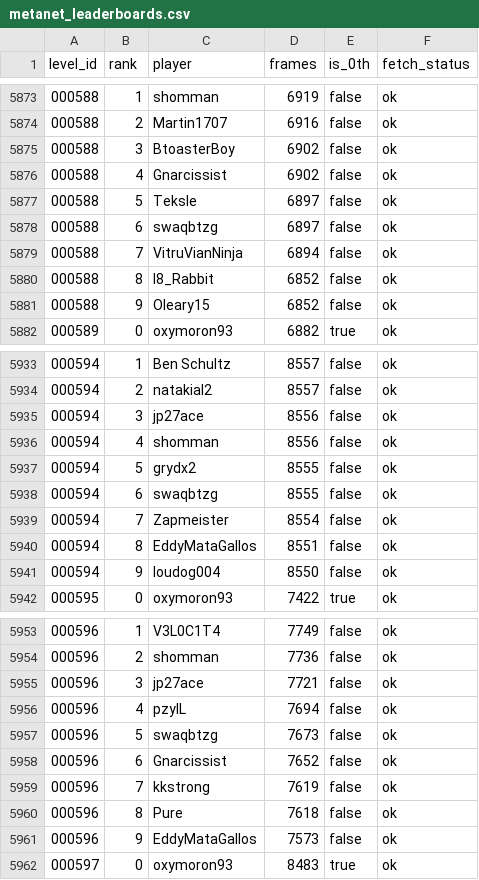
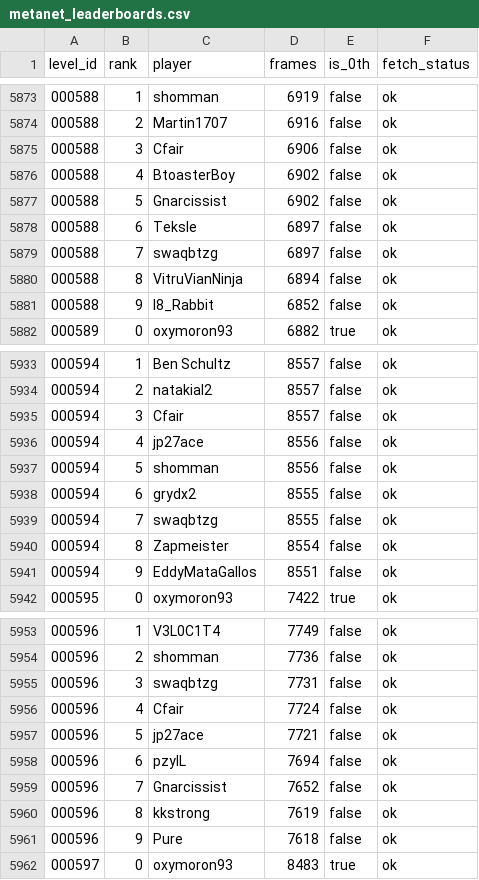
Before and after one commit to cfairNv2/nv2-metanet-records, a CSV file: site/metanet_leaderboards.csv, drawn as a sheet; only a part is shown, gaps mark what is left out; the diff covers the shown part only.

Commit message:
Refresh Nv2 leaderboard data

```diff
--- a/site/metanet_leaderboards.csv
+++ b/site/metanet_leaderboards.csv
@@ -5874,9 +5874,9 @@
 000588,2,Martin1707,6916,false,ok
-000588,3,BtoasterBoy,6902,false,ok
-000588,4,Gnarcissist,6902,false,ok
-000588,5,Teksle,6897,false,ok
-000588,6,swaqbtzg,6897,false,ok
-000588,7,VitruVianNinja,6894,false,ok
-000588,8,l8_Rabbit,6852,false,ok
-000588,9,Oleary15,6852,false,ok
+000588,3,Cfair,6906,false,ok
+000588,4,BtoasterBoy,6902,false,ok
+000588,5,Gnarcissist,6902,false,ok
+000588,6,Teksle,6897,false,ok
+000588,7,swaqbtzg,6897,false,ok
+000588,8,VitruVianNinja,6894,false,ok
+000588,9,l8_Rabbit,6852,false,ok
 000589,0,oxymoron93,6882,true,ok
@@ -5934,9 +5934,9 @@
 000594,2,natakial2,8557,false,ok
-000594,3,jp27ace,8556,false,ok
-000594,4,shomman,8556,false,ok
-000594,5,grydx2,8555,false,ok
-000594,6,swaqbtzg,8555,false,ok
-000594,7,Zapmeister,8554,false,ok
-000594,8,EddyMataGallos,8551,false,ok
-000594,9,loudog004,8550,false,ok
+000594,3,Cfair,8557,false,ok
+000594,4,jp27ace,8556,false,ok
+000594,5,shomman,8556,false,ok
+000594,6,grydx2,8555,false,ok
+000594,7,swaqbtzg,8555,false,ok
+000594,8,Zapmeister,8554,false,ok
+000594,9,EddyMataGallos,8551,false,ok
 000595,0,oxymoron93,7422,true,ok
@@ -5954,9 +5954,9 @@
 000596,2,shomman,7736,false,ok
-000596,3,jp27ace,7721,false,ok
-000596,4,pzylL,7694,false,ok
-000596,5,swaqbtzg,7673,false,ok
-000596,6,Gnarcissist,7652,false,ok
-000596,7,kkstrong,7619,false,ok
-000596,8,Pure,7618,false,ok
-000596,9,EddyMataGallos,7573,false,ok
+000596,3,swaqbtzg,7731,false,ok
+000596,4,Cfair,7724,false,ok
+000596,5,jp27ace,7721,false,ok
+000596,6,pzylL,7694,false,ok
+000596,7,Gnarcissist,7652,false,ok
+000596,8,kkstrong,7619,false,ok
+000596,9,Pure,7618,false,ok
 000597,0,oxymoron93,8483,true,ok
```
Also changed, not shown: 2 added rows, 2 removed rows and 9 edited cells elsewhere in this file, 3 other files.
